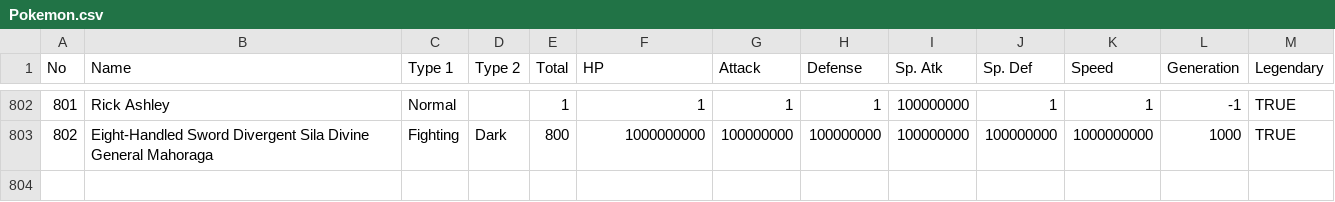
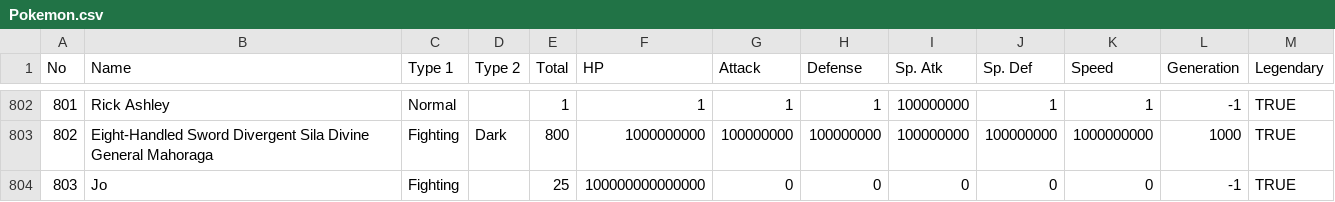
Before and after one commit to qinyuehaothomas/Pokedex, a CSV file: ASSETS/Pokemon.csv, drawn as a sheet; only a part is shown, gaps mark what is left out.

```diff
--- a/ASSETS/Pokemon.csv
+++ b/ASSETS/Pokemon.csv
@@ -803 +803,2 @@ No,Name,Type 1,Type 2,Total,HP,Attack,Defense,Sp. Atk,Sp. Def,Speed,Generation,L
 802,Eight-Handled Sword Divergent Sila Divine General Mahoraga,Fighting,Dark,800,1000000000,100000000,100000000,100000000,100000000,1000000000,1000,TRUE
+803,Jo,Fighting,,25,100000000000000,0,0,0,0,0,-1,TRUE
```
Also changed, not shown: 2 other files.
